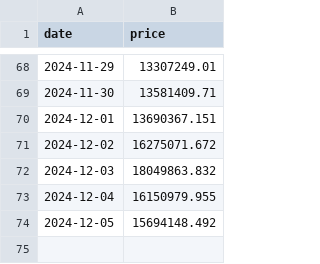
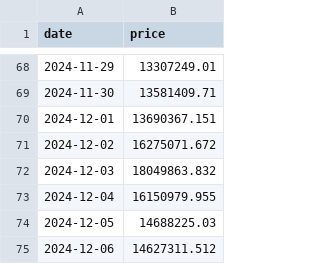
Before and after one commit to Cacidy/Project, a CSV file: stable/data/price/11_Polygon_price.csv, drawn as a sheet; only a part is shown, gaps mark what is left out.

```diff
--- a/stable/data/price/11_Polygon_price.csv
+++ b/stable/data/price/11_Polygon_price.csv
@@ -73,2 +73,3 @@ date,price
 2024-12-04,16150979.955
-2024-12-05,15694148.492
+2024-12-05,14688225.03
+2024-12-06,14627311.512
```
Also changed, not shown: stable/data/fee/02_Solana_fee.csv, stable/data/fee/05_Base_fee.csv, 61 other files.
